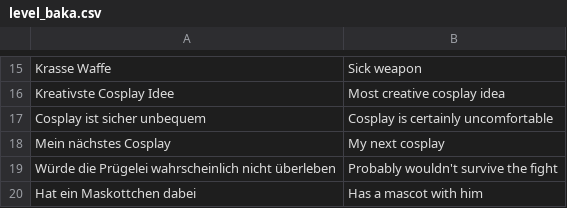
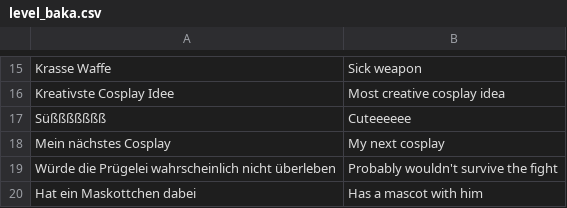
Before and after one commit to CodeLittleToImprove/Cosplay_bingo, a CSV file: docs/bingoboards/level_baka.csv, drawn as a sheet; only a part is shown, gaps mark what is left out.

Commit message:
Update level_baka.csv
changed word list for baka

```diff
--- a/docs/bingoboards/level_baka.csv
+++ b/docs/bingoboards/level_baka.csv
@@ -16,3 +16,3 @@ Krasse Waffe,Sick weapon
 Kreativste Cosplay Idee,Most creative cosplay idea
-Cosplay ist sicher unbequem,Cosplay is certainly uncomfortable
+Süßßßßßßß , Cuteeeeee
 Mein nächstes Cosplay,My next cosplay
```
